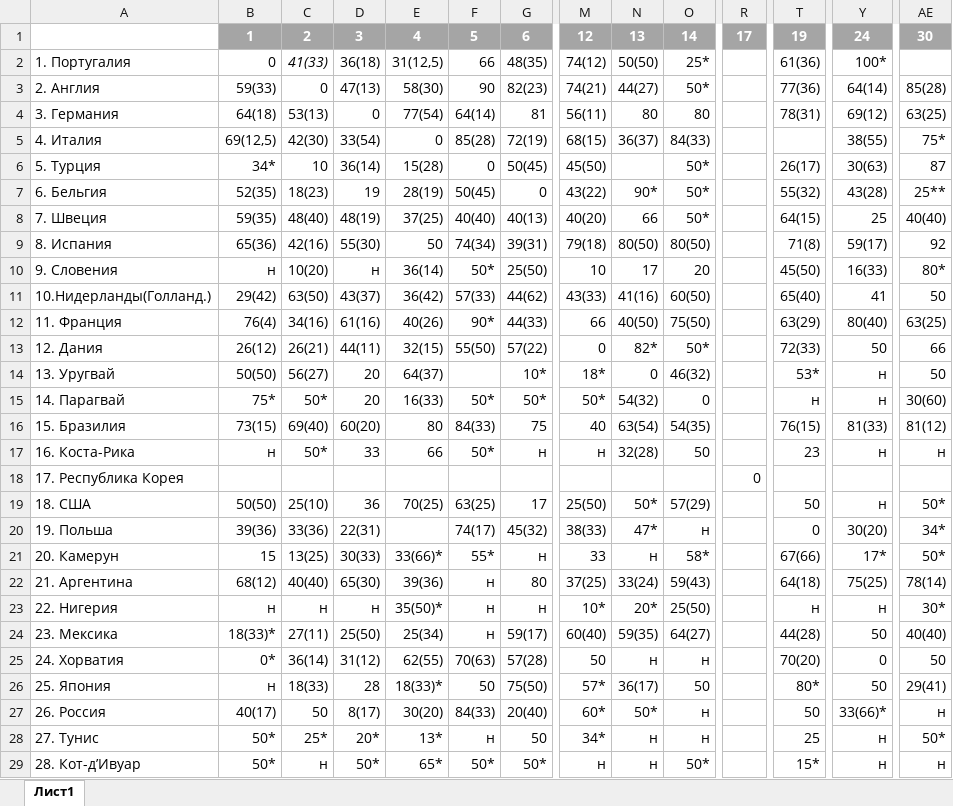
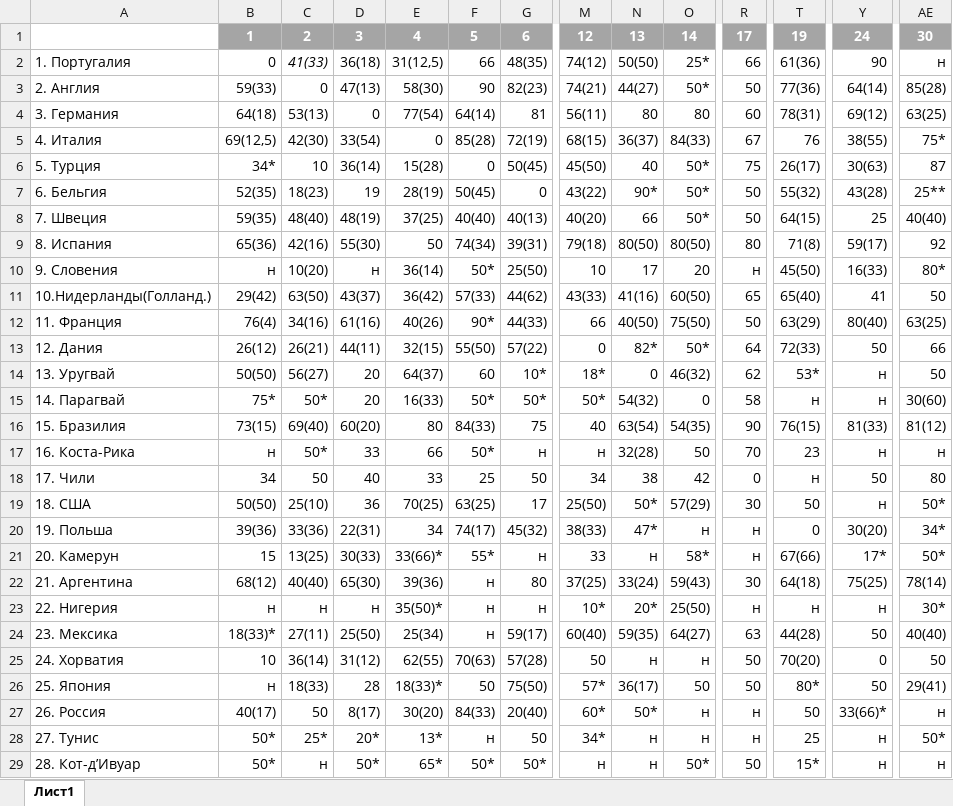
Before and after one commit to SERGEEVSKI/Course-work, an Excel workbook: text_files/Team_probability.xlsx, sheet Лист1, drawn as a sheet; only a part is shown, gaps mark what is left out; values as stored, in another font and other column widths than the file's, no borders; removed rows and columns are numbered as before the commit, all else as after; rows hold the shown columns only; the diff covers the shown part only; the diff names each change by its address in the sheet, - before the commit and + after, or states it on an @@ line.

Commit message:
UploadNewAdditionText

```diff
--- a/text_files/Team_probability.xlsx (sheet Лист1)
+++ b/text_files/Team_probability.xlsx (sheet Лист1)
-R2: (empty)
+R2: 66
-Y2: 100*
+Y2: 90
-AE2: (empty)
+AE2: н
-R3: (empty)
+R3: 50
-R4: (empty)
+R4: 60
-R5: (empty)
+R5: 67
-T5: (empty)
+T5: 76
-N6: (empty)
+N6: 40
-R6: (empty)
+R6: 75
-R7:R8: (empty)
+R7:R8: 50
-R9: (empty)
+R9: 80
-R10: (empty)
+R10: н
-R11: (empty)
+R11: 65
-R12: (empty)
+R12: 50
-R13: (empty)
+R13: 64
-F14: (empty)
+F14: 60
-R14: (empty)
+R14: 62
-R15: (empty)
+R15: 58
-R16: (empty)
+R16: 90
-R17: (empty)
+R17: 70
-row 18: 17. Республика Корея |  |  |  |  |  |  |  |  |  | 0
+row 18: 17. Чили | 34 | 50 | 40 | 33 | 25 | 50 | 34 | 38 | 42 | 0 | н | 50 | 80
-R19: (empty)
+R19: 30
-E20: (empty)
+E20: 34
-R20:R21: (empty)
+R20:R21: н
-R22: (empty)
+R22: 30
-R23: (empty)
+R23: н
-R24: (empty)
+R24: 63
-B25: 0*
+B25: 10
-R25:R26: (empty)
+R25:R26: 50
-R27:R28: (empty)
+R27:R28: н
-R29: (empty)
+R29: 50
```
Also changed, not shown: 5 edited cells elsewhere in this sheet, 2 other files.
